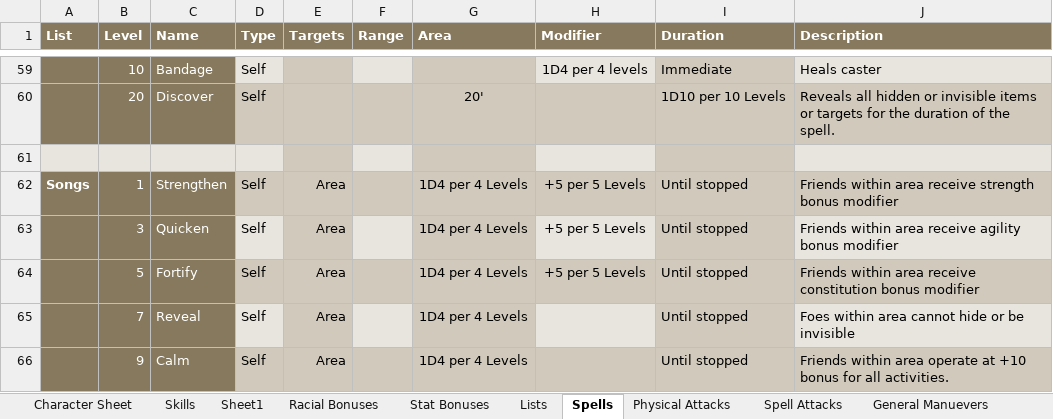
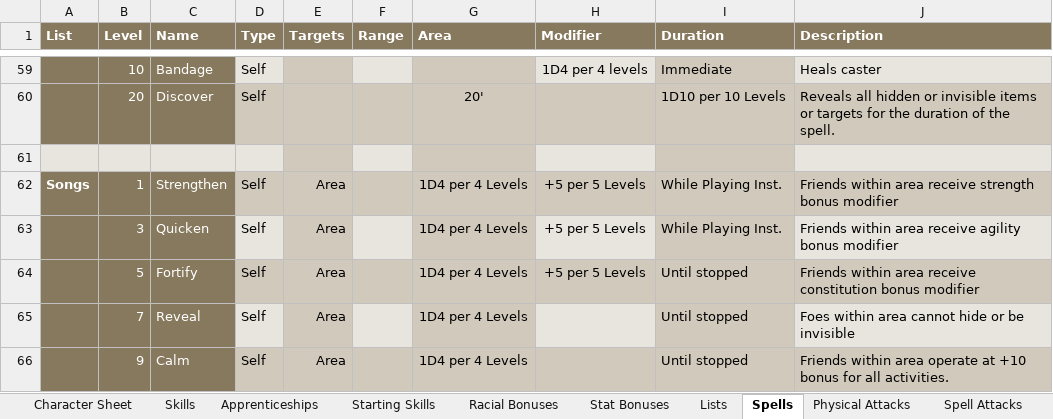
Before and after one commit to gatewayprogrammingschool/BodyAndBrain, an Excel workbook: BodyAndBrain.xlsm, sheet Spells, drawn as a sheet; only a part is shown, gaps mark what is left out; values as stored, in another font and other column widths than the file's, no borders; the diff names each change by its address in the sheet, - before the commit and + after, or states it on an @@ line.

Commit message:
Spread Sheet Updates

```diff
--- a/BodyAndBrain.xlsm (sheet Spells)
+++ b/BodyAndBrain.xlsm (sheet Spells)
-sheet tab: Sheet1
+sheet tab: Starting Skills
+sheet tab: Apprenticeships
-I62:I63 (Duration): Until stopped
+I62:I63 (Duration): While Playing Inst.
```
Also changed, not shown: sheet Skills, sheet Starting Skills, sheet Character Sheet, sheet Racial Bonuses, sheet Lists, sheet Physical Attacks, charts or pictures.
